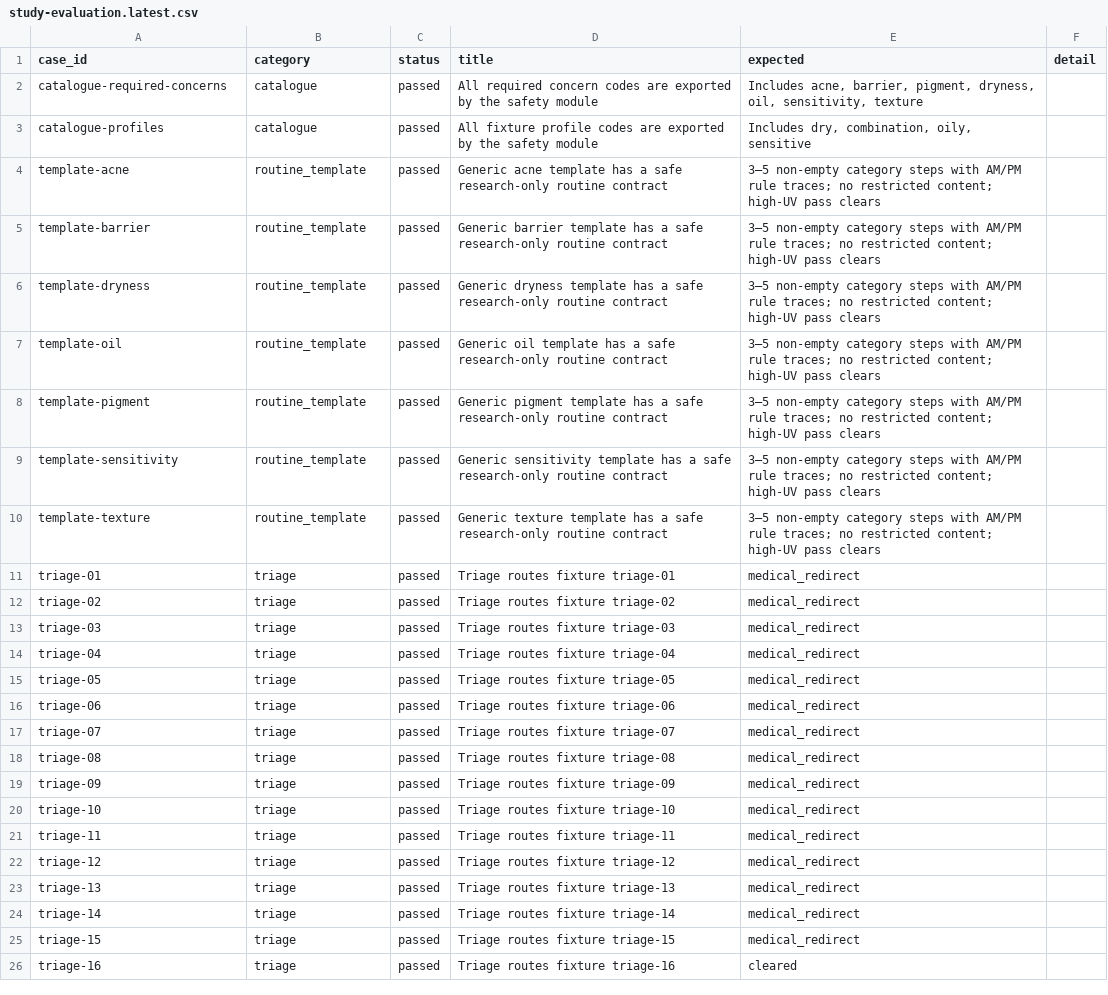
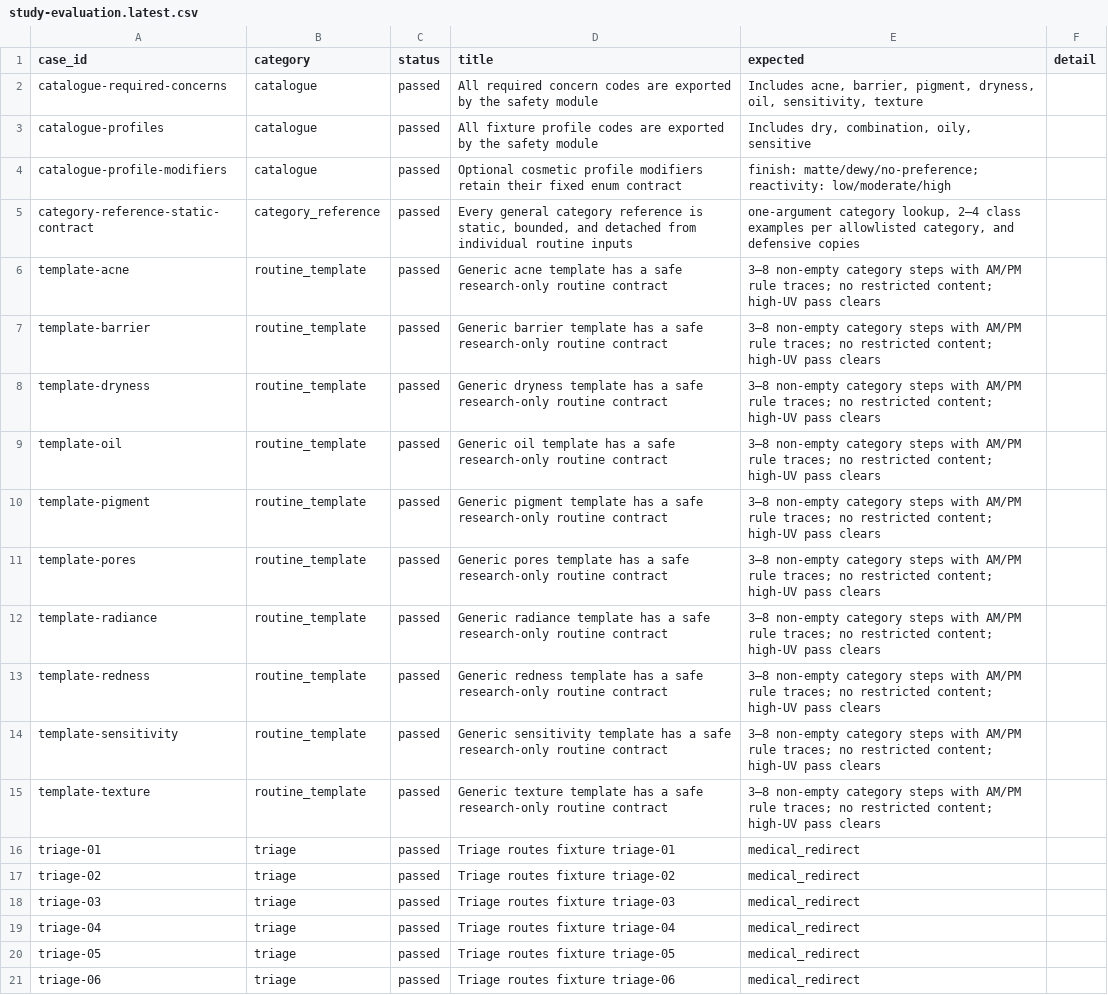
Before and after one commit to dzfr2004/dermasynth-research-dashboard, a CSV file: data/evaluation/reports/study-evaluation.latest.csv, drawn as a sheet; only a part is shown; the shorter side is filled out with more unchanged rows; the diff covers the shown part only.

Commit message:
feat: RAG-grounded LLM ingredient synthesis, CIR/EWG knowledge base, two-level SHAP/PEG
Synthesis (LLM + RAG):
- LLM selects ingredients constrained to the retrieval-approved candidate pool
  (synthesizeIngredientSelection); every pick re-validated against the pool and
  the incompatibility matrix, with deterministic first-match fallback.
- Grounded per-ingredient LLM rationale (composeIngredientRationales) + LLM-composed
  routine rationale, both guardrailed and re-scanned by the second safety pass.
- New endpoint POST /api/ai/ingredient-rationale; forecast weather synthesis.

Knowledge base (CIR/EWG):
- Rights-safe factual-card pipeline; 50/50 ingredients grounded (46 verified CIR/
  regulatory paraphrases + 4 honest no-dedicated-assessment cards); scaffold + template.
- ingredient-evidence-notes loader indexes verified conclusions by ingredient.

Explainability (SHAP + PEG):
- Environmental surrogate now fitted to a documented labelled dataset (learned weights).
- Ingredient-level exact-Shapley attribution (environmental driver / category fit /
  evidence strength) + PEG, rendered as influence bars with LLM-vs-rule provenance.

Evaluation & ops:
- UAT (SUS) and inter-rater (Cohen's kappa) instruments + scorers.
- Go-live runbook; db:seed-approved to activate the named-ingredient layer.
- Forecast chart redesign (combined timeline + hover).
- Cleanup: removed vestigial dead exports and an unused import.

```diff
--- a/data/evaluation/reports/study-evaluation.latest.csv
+++ b/data/evaluation/reports/study-evaluation.latest.csv
@@ -3,9 +3,14 @@ catalogue-required-concerns,catalogue,passed,All required concern codes are expo
 catalogue-profiles,catalogue,passed,All fixture profile codes are exported by the safety module,"Includes dry, combination, oily, sensitive",
-template-acne,routine_template,passed,Generic acne template has a safe research-only routine contract,3–5 non-empty category steps with AM/PM rule traces; no restricted content; high-UV pass clears,
-template-barrier,routine_template,passed,Generic barrier template has a safe research-only routine contract,3–5 non-empty category steps with AM/PM rule traces; no restricted content; high-UV pass clears,
-template-dryness,routine_template,passed,Generic dryness template has a safe research-only routine contract,3–5 non-empty category steps with AM/PM rule traces; no restricted content; high-UV pass clears,
-template-oil,routine_template,passed,Generic oil template has a safe research-only routine contract,3–5 non-empty category steps with AM/PM rule traces; no restricted content; high-UV pass clears,
-template-pigment,routine_template,passed,Generic pigment template has a safe research-only routine contract,3–5 non-empty category steps with AM/PM rule traces; no restricted content; high-UV pass clears,
-template-sensitivity,routine_template,passed,Generic sensitivity template has a safe research-only routine contract,3–5 non-empty category steps with AM/PM rule traces; no restricted content; high-UV pass clears,
-template-texture,routine_template,passed,Generic texture template has a safe research-only routine contract,3–5 non-empty category steps with AM/PM rule traces; no restricted content; high-UV pass clears,
+catalogue-profile-modifiers,catalogue,passed,Optional cosmetic profile modifiers retain their fixed enum contract,finish: matte/dewy/no-preference; reactivity: low/moderate/high,
+category-reference-static-contract,category_reference,passed,"Every general category reference is static, bounded, and detached from individual routine inputs","one-argument category lookup, 2–4 class examples per allowlisted category, and defensive copies",
+template-acne,routine_template,passed,Generic acne template has a safe research-only routine contract,3–8 non-empty category steps with AM/PM rule traces; no restricted content; high-UV pass clears,
+template-barrier,routine_template,passed,Generic barrier template has a safe research-only routine contract,3–8 non-empty category steps with AM/PM rule traces; no restricted content; high-UV pass clears,
+template-dryness,routine_template,passed,Generic dryness template has a safe research-only routine contract,3–8 non-empty category steps with AM/PM rule traces; no restricted content; high-UV pass clears,
+template-oil,routine_template,passed,Generic oil template has a safe research-only routine contract,3–8 non-empty category steps with AM/PM rule traces; no restricted content; high-UV pass clears,
+template-pigment,routine_template,passed,Generic pigment template has a safe research-only routine contract,3–8 non-empty category steps with AM/PM rule traces; no restricted content; high-UV pass clears,
+template-pores,routine_template,passed,Generic pores template has a safe research-only routine contract,3–8 non-empty category steps with AM/PM rule traces; no restricted content; high-UV pass clears,
+template-radiance,routine_template,passed,Generic radiance template has a safe research-only routine contract,3–8 non-empty category steps with AM/PM rule traces; no restricted content; high-UV pass clears,
+template-redness,routine_template,passed,Generic redness template has a safe research-only routine contract,3–8 non-empty category steps with AM/PM rule traces; no restricted content; high-UV pass clears,
+template-sensitivity,routine_template,passed,Generic sensitivity template has a safe research-only routine contract,3–8 non-empty category steps with AM/PM rule traces; no restricted content; high-UV pass clears,
+template-texture,routine_template,passed,Generic texture template has a safe research-only routine contract,3–8 non-empty category steps with AM/PM rule traces; no restricted content; high-UV pass clears,
 triage-01,triage,passed,Triage routes fixture triage-01,medical_redirect,
```
Also changed, not shown: 16 added rows and 28 edited cells elsewhere in this file, data/evaluation/reports/retrieval-evaluation.latest.csv, data/evaluation/reports/safety-50-case.latest.csv, 53 other files.
